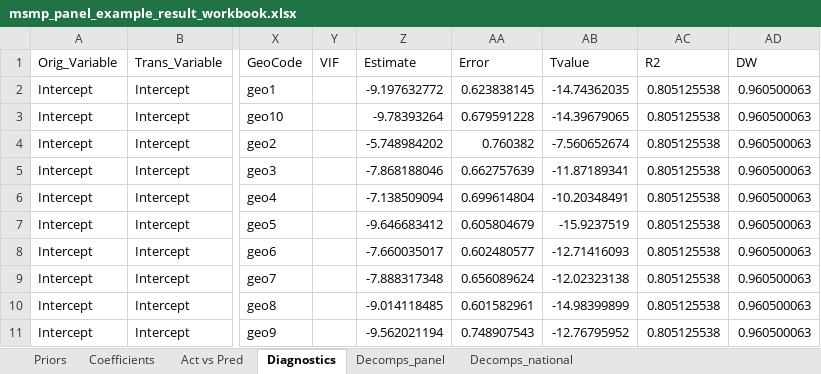
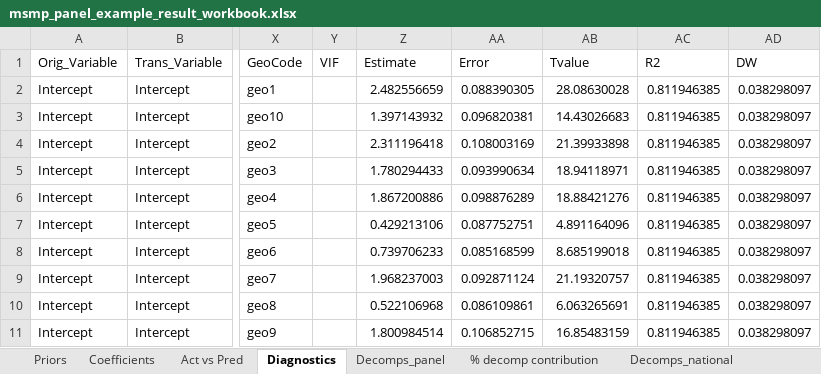
Before and after one commit to omgchdata/mmm_usa_codebase, an Excel workbook: msmp_panel_example/output/msmp_panel_example_result_workbook.xlsx, sheet Diagnostics, drawn as a sheet; only a part is shown, gaps mark what is left out; values as stored, in another font and other column widths than the file's, no borders; the diff covers the shown part only; the diff names each change by its address in the sheet, - before the commit and + after, or states it on an @@ line.

```diff
--- a/msmp_panel_example/output/msmp_panel_example_result_workbook.xlsx (sheet Diagnostics)
+++ b/msmp_panel_example/output/msmp_panel_example_result_workbook.xlsx (sheet Diagnostics)
+sheet tab: % decomp contribution
-Z2 (Estimate): -9.197632772
+Z2 (Estimate): 2.482556659
-AA2 (Error): 0.623838145
+AA2 (Error): 0.088390305
-AB2 (Tvalue): -14.74362035
+AB2 (Tvalue): 28.08630028
-AC2:AC11 (R2): 0.805125538
+AC2:AC11 (R2): 0.811946385
-AD2:AD11 (DW): 0.960500063
+AD2:AD11 (DW): 0.038298097
-Z3 (Estimate): -9.78393264
+Z3 (Estimate): 1.397143932
-AA3 (Error): 0.679591228
+AA3 (Error): 0.096820381
-AB3 (Tvalue): -14.39679065
+AB3 (Tvalue): 14.43026683
-Z4 (Estimate): -5.748984202
+Z4 (Estimate): 2.311196418
-AA4 (Error): 0.760382
+AA4 (Error): 0.108003169
-AB4 (Tvalue): -7.560652674
+AB4 (Tvalue): 21.39933898
-Z5 (Estimate): -7.868188046
+Z5 (Estimate): 1.780294433
-AA5 (Error): 0.662757639
+AA5 (Error): 0.093990634
-AB5 (Tvalue): -11.87189341
+AB5 (Tvalue): 18.94118971
-Z6 (Estimate): -7.138509094
+Z6 (Estimate): 1.867200886
-AA6 (Error): 0.699614804
+AA6 (Error): 0.098876289
-AB6 (Tvalue): -10.20348491
+AB6 (Tvalue): 18.88421276
-Z7 (Estimate): -9.646683412
+Z7 (Estimate): 0.429213106
-AA7 (Error): 0.605804679
+AA7 (Error): 0.087752751
-AB7 (Tvalue): -15.9237519
+AB7 (Tvalue): 4.891164096
-Z8 (Estimate): -7.660035017
+Z8 (Estimate): 0.739706233
-AA8 (Error): 0.602480577
+AA8 (Error): 0.085168599
-AB8 (Tvalue): -12.71416093
+AB8 (Tvalue): 8.685199018
-Z9 (Estimate): -7.888317348
+Z9 (Estimate): 1.968237003
-AA9 (Error): 0.656089624
+AA9 (Error): 0.092871124
-AB9 (Tvalue): -12.02323138
+AB9 (Tvalue): 21.19320757
-Z10 (Estimate): -9.014118485
+Z10 (Estimate): 0.522106968
-AA10 (Error): 0.601582961
+AA10 (Error): 0.086109861
-AB10 (Tvalue): -14.98399899
+AB10 (Tvalue): 6.063265691
-Z11 (Estimate): -9.562021194
+Z11 (Estimate): 1.800984514
-AA11 (Error): 0.748907543
+AA11 (Error): 0.106852715
-AB11 (Tvalue): -12.76795952
+AB11 (Tvalue): 16.85483159
```
Also changed, not shown: 938 edited cells elsewhere in this sheet, sheet Decomps_national, sheet Decomps_panel, sheet Act vs Pred, sheet Coefficients, sheet Priors, 12 other files.
